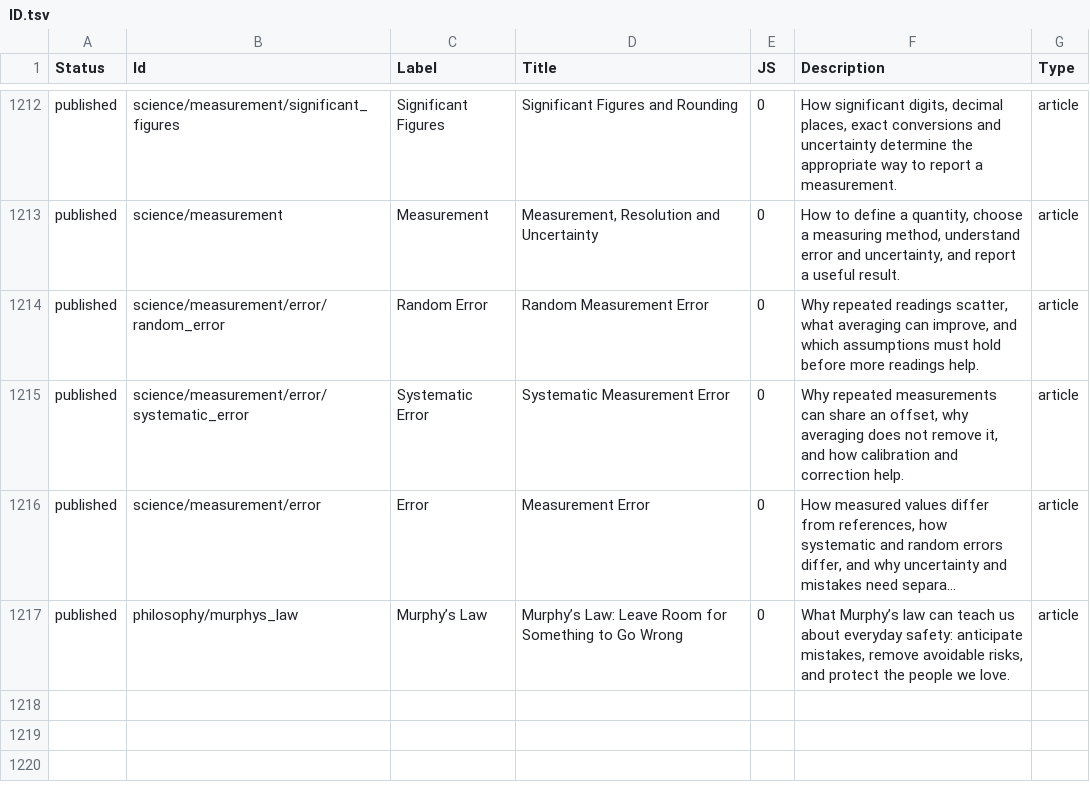
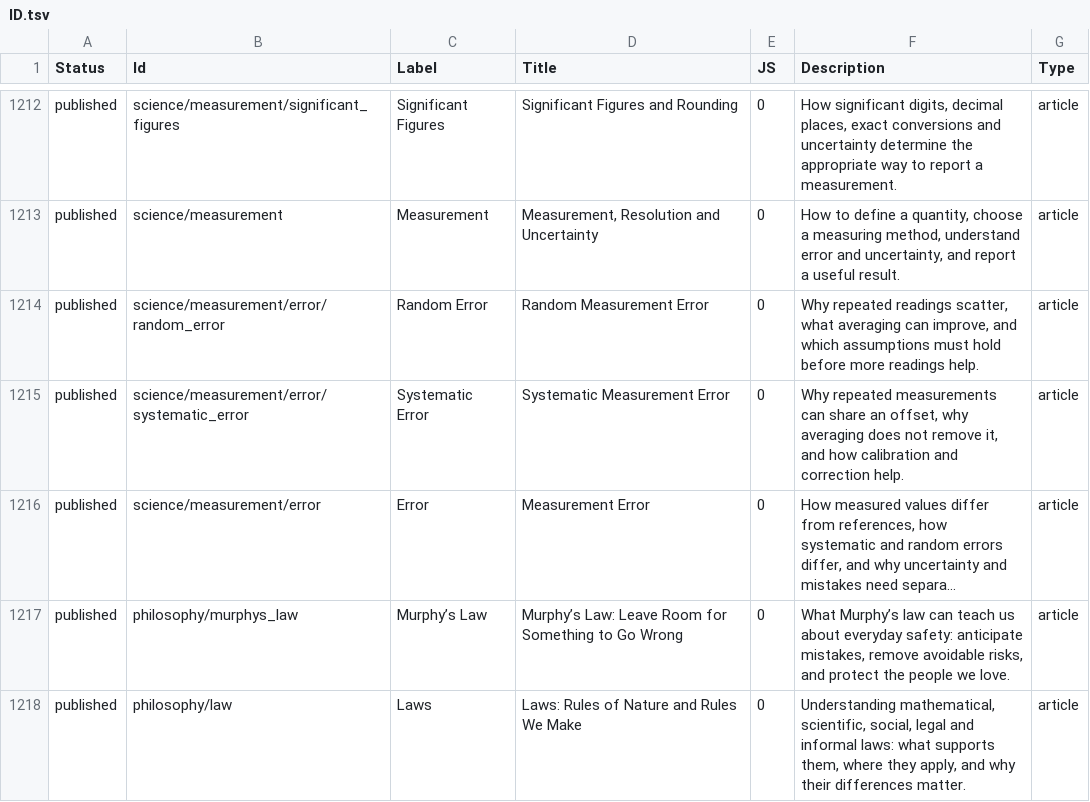
Before and after one commit to ujnotes/web-site, a TSV file: Config/ID.tsv, drawn as a sheet; only a part is shown, gaps mark what is left out; long unchanged cells end in …; the diff names each change by its address in the sheet, - before the commit and + after, or states it on an @@ line.

Commit message:
Add laws article and publication metadata

```diff
--- a/Config/ID.tsv
+++ b/Config/ID.tsv
+row 1218: published | philosophy/law | Laws | Laws: Rules of Nature and Rules We Make | 0 | Understanding mathematical, scientific, social, legal and informal laws: what supports them, where they apply, and why their differences matter. | article
```
Also changed, not shown: Config/Translations.tsv, 2 other files.
